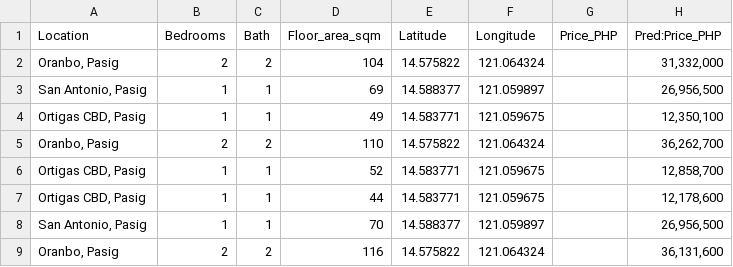
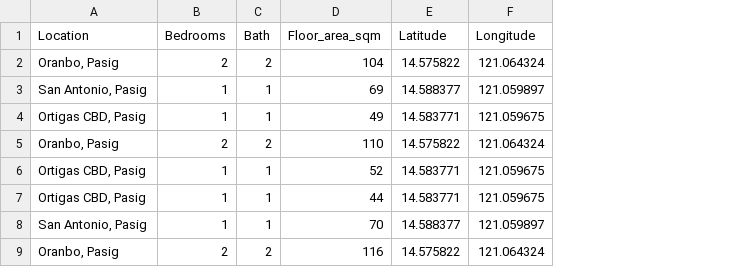
Before and after one commit to ralphcajipe/pasig-house-prices-prediction, a CSV file: data/test.csv, drawn as a sheet; only a part is shown; the diff names each change by its address in the sheet, - before the commit and + after, or states it on an @@ line.

Commit message:
preprocess.py, pasig_houses.csv, and test.csv are staged for commit. PH_houses_Pasig.csv is deleted and house/ is untracked.

```diff
--- a/data/test.csv
+++ b/data/test.csv
-column G (Price_PHP), empty
-column H (Pred:Price_PHP), rows 2-9: 31,332,000 | 26,956,500 | 12,350,100 | 36,262,700 | 12,858,700 | 12,178,600 | 26,956,500 | 36,131,600
```
Also changed, not shown: 2 other files.
